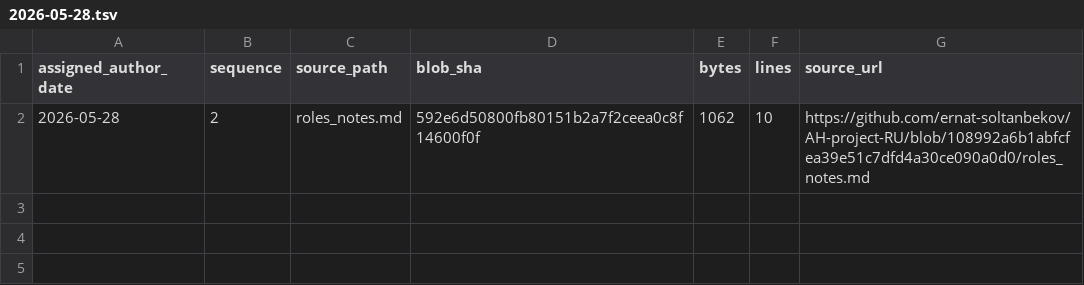
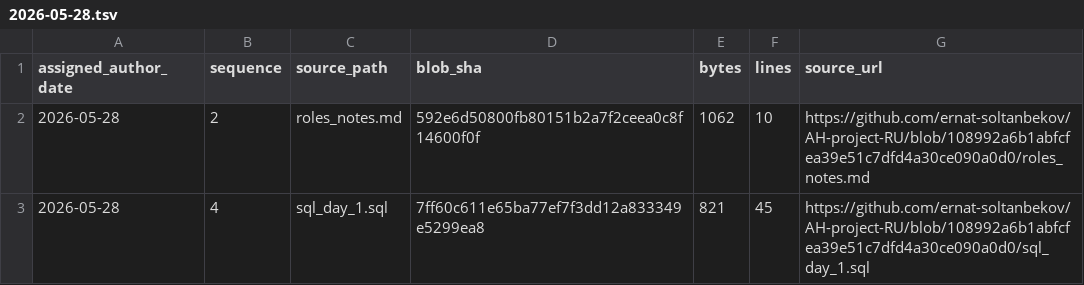
Before and after one commit to GhostOfAstana/AH-project-RU, a TSV file: source-catalog-2026-09-30/daily/2026-05-28.tsv, drawn as a sheet; the diff names each change by its address in the sheet, - before the commit and + after, or states it on an @@ line.

Commit message:
catalog: add source metadata for 2026-05-28 #4 (backfill generated 2026-09-30)

```diff
--- a/source-catalog-2026-09-30/daily/2026-05-28.tsv
+++ b/source-catalog-2026-09-30/daily/2026-05-28.tsv
+row 3: 2026-05-28 | 4 | sql_day_1.sql | 7ff60c611e65ba77ef7f3dd12a833349e5299ea8 | 821 | 45 | https://github.com/ernat-soltanbekov/AH-project-RU/blob/108992a6b1abfcfea39e51c7dfd4a30ce090a0d0/sql_day_1.sql
```
